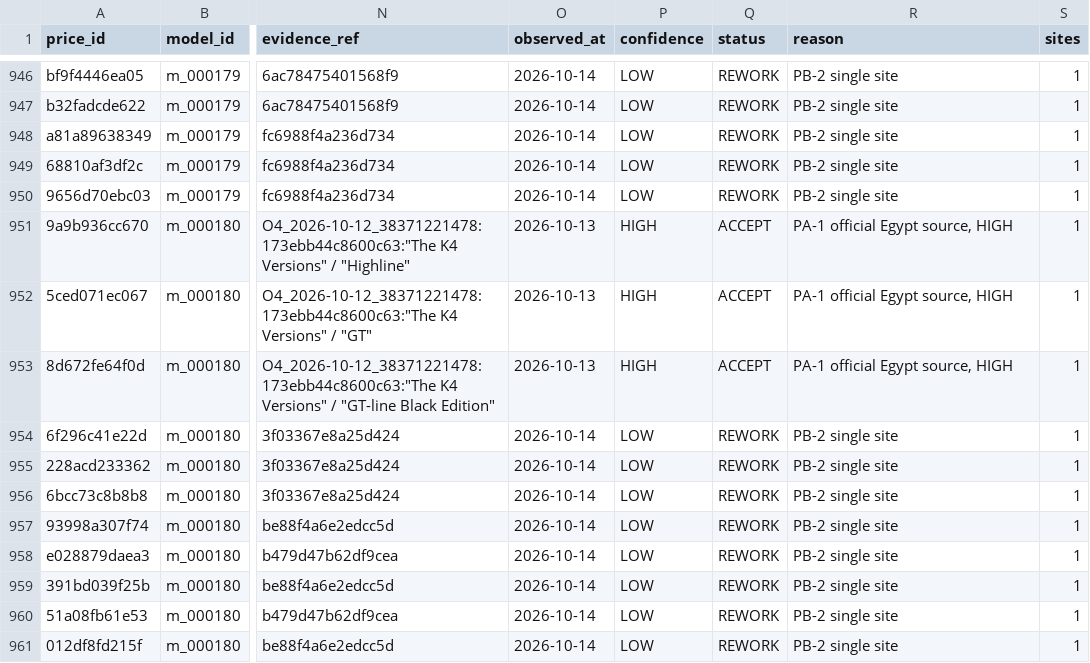
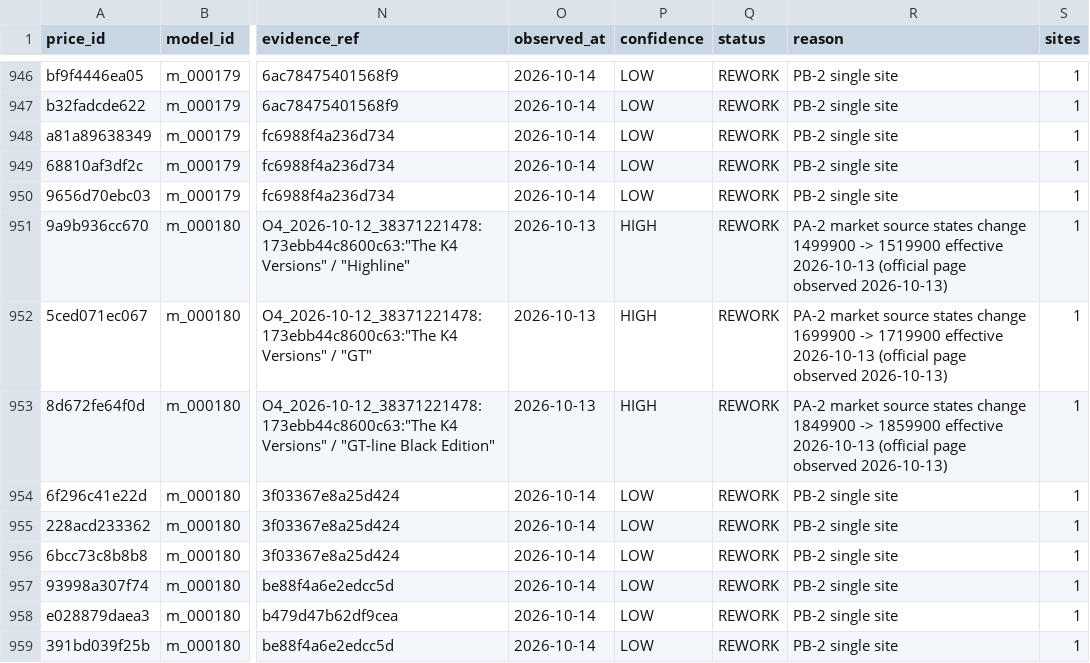
Before and after one commit to KingMega1/scratch, a CSV file: vehicle-data/registry/u11_prices.csv, drawn as a sheet; only a part is shown, gaps mark what is left out; the shorter side is filled out with more unchanged rows; the diff names each change by its address in the sheet, - before the commit and + after, or states it on an @@ line.

```diff
--- a/vehicle-data/registry/u11_prices.csv
+++ b/vehicle-data/registry/u11_prices.csv
-Q951:Q953 (status): ACCEPT
+Q951:Q953 (status): REWORK
-R951 (reason): PA-1 official Egypt source, HIGH
+R951 (reason): PA-2 market source states change 1499900 -> 1519900 effective 2026-10-13 (official page observed 2026-10-13)
-R952 (reason): PA-1 official Egypt source, HIGH
+R952 (reason): PA-2 market source states change 1699900 -> 1719900 effective 2026-10-13 (official page observed 2026-10-13)
-R953 (reason): PA-1 official Egypt source, HIGH
+R953 (reason): PA-2 market source states change 1849900 -> 1859900 effective 2026-10-13 (official page observed 2026-10-13)
```
Also changed, not shown: vehicle-data/review/u11_coverage.csv, 9 other files.
